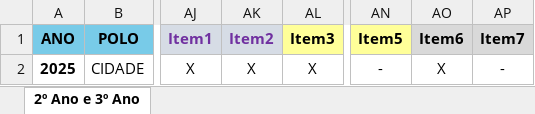
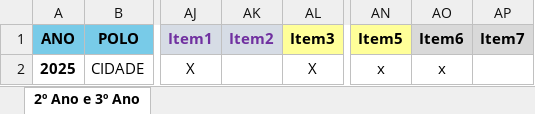
Before and after one commit to junielsonfarias/sisam_ssbv, an Excel workbook: docs/teste 2 anos.xlsx, sheet 2º Ano e 3º Ano, drawn as a sheet; only a part is shown, gaps mark what is left out; values as stored, in another font and other column widths than the file's, no borders; conditional formats and table styles not drawn; the diff names each change by its address in the sheet, - before the commit and + after, or states it on an @@ line.

```diff
--- a/docs/teste 2 anos.xlsx (sheet 2º Ano e 3º Ano)
+++ b/docs/teste 2 anos.xlsx (sheet 2º Ano e 3º Ano)
-AK2 (Item2): X
+AK2 (Item2): (empty)
-AN2 (Item5): -
+AN2 (Item5): x
-AO2 (Item6): X
+AO2 (Item6): x
-AP2 (Item7): -
+AP2 (Item7): (empty)
```
Also changed, not shown: 4 other files.
